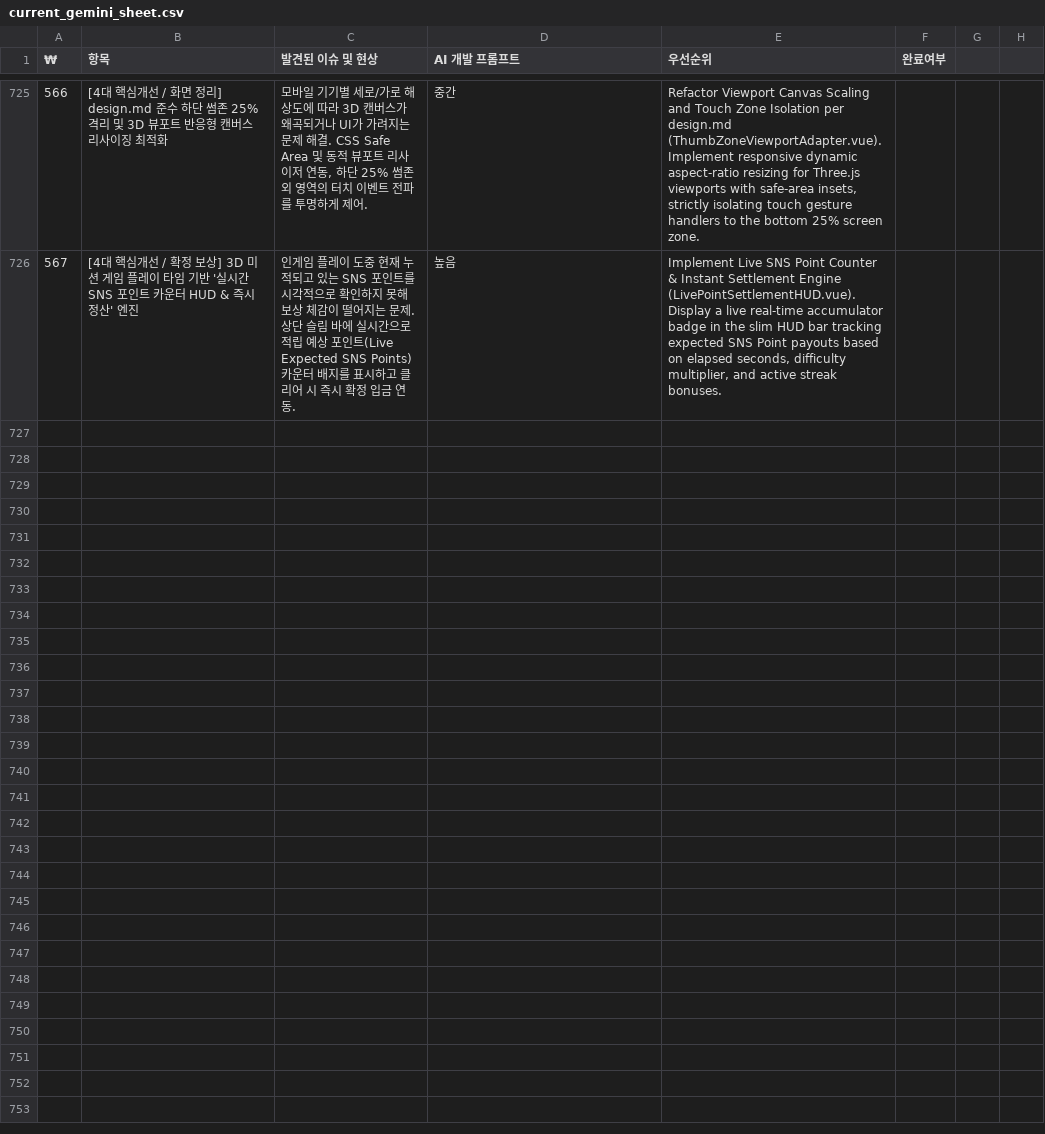
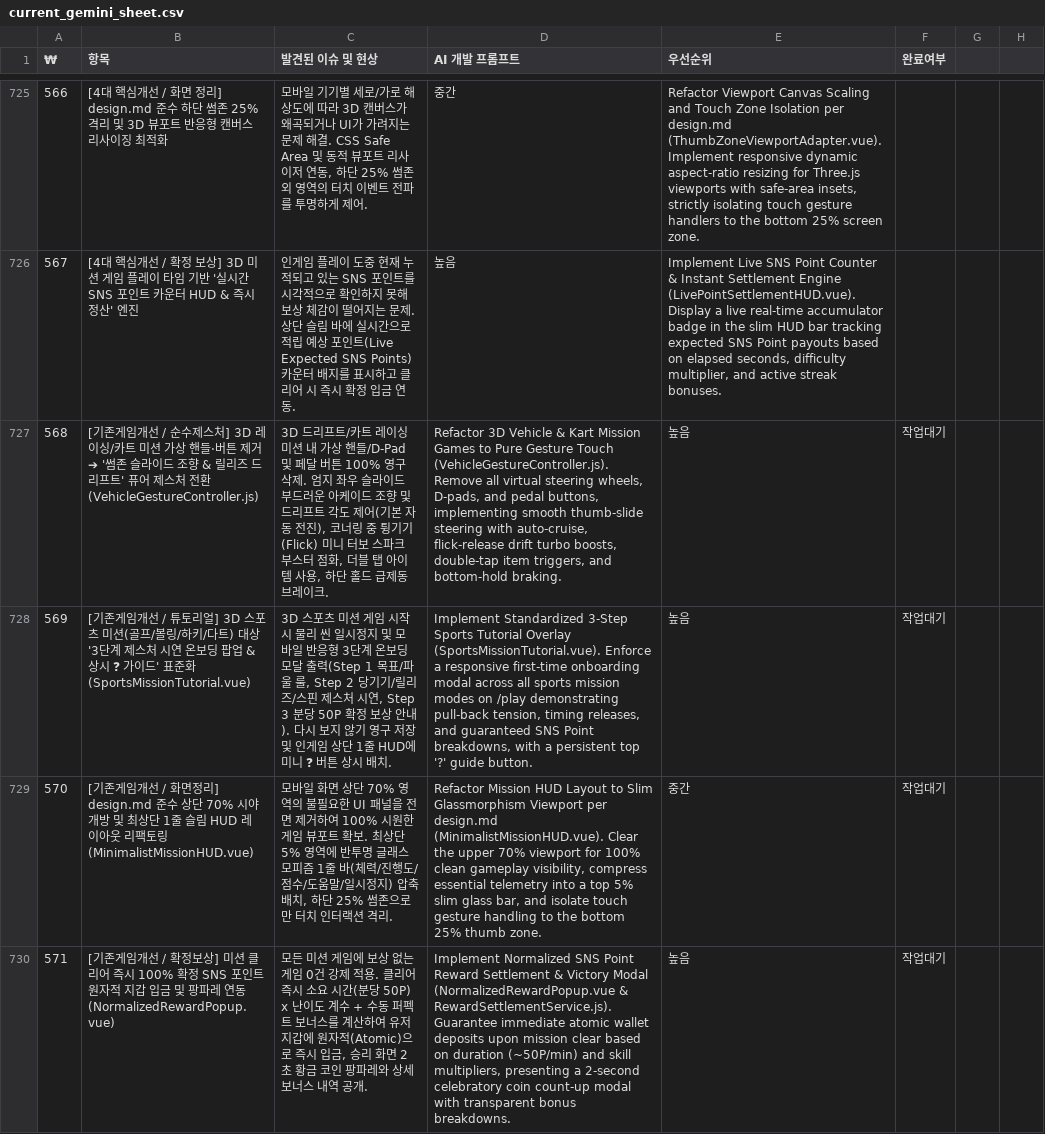
Before and after one commit to Dayyoung/snshero, a CSV file: current_gemini_sheet.csv, drawn as a sheet; only a part is shown, gaps mark what is left out; the diff names each change by its address in the sheet, - before the commit and + after, or states it on an @@ line.

Commit message:
docs: update progress to Row 730 / ID 571 for Gemini spreadsheet improvements

```diff
--- a/current_gemini_sheet.csv
+++ b/current_gemini_sheet.csv
+row 727: 568 | [기존게임개선 / 순수제스처] 3D 레이싱/카트 미션 가상 핸들·버튼 제거 ➔ '썸존 슬라이드 조향 & 릴리즈 드리프트' 퓨어 제스처 전환 (VehicleGestureController.js) | 3D 드리프트/카트 레이싱 미션 내 가상 핸들/D-Pad 및 페달 버튼 100% 영구 삭제. 엄지 좌우 슬라이드 부드러운 아케이드 조향 및 드리프트 각도 제어(기본 자동 전진), 코너링 중 튕기기(Flick) 미니 터보 스파크 부스터 점화, 더블 탭 아이템 사용, 하단 홀드 급제동 브레이크. | Refactor 3D Vehicle & Kart Mission Games to Pure Gesture Touch (VehicleGestureController.js). Remove all virtual steering wheels, D-pads, and pedal buttons, implementing smooth thumb-slide steering with auto-cruise, flick-release drift turbo boosts, double-tap item triggers, and bottom-hold braking. | 높음 | 작업대기
+row 728: 569 | [기존게임개선 / 튜토리얼] 3D 스포츠 미션(골프/볼링/하키/다트) 대상 '3단계 제스처 시연 온보딩 팝업 & 상시 ❓ 가이드' 표준화 (SportsMissionTutorial.vue) | 3D 스포츠 미션 게임 시작 시 물리 씬 일시정지 및 모바일 반응형 3단계 온보딩 모달 출력(Step 1 목표/파울 룰, Step 2 당기기/릴리즈/스핀 제스처 시연, Step 3 분당 50P 확정 보상 안내). 다시 보지 않기 영구 저장 및 인게임 상단 1줄 HUD에 미니 ❓ 버튼 상시 배치. | Implement Standardized 3-Step Sports Tutorial Overlay (SportsMissionTutorial.vue). Enforce a responsive first-time onboarding modal across all sports mission modes on /play demonstrating pull-back tension, timing releases, and guaranteed SNS Point breakdowns, with a persistent top '?' guide button. | 높음 | 작업대기
+row 729: 570 | [기존게임개선 / 화면정리] design.md 준수 상단 70% 시야 개방 및 최상단 1줄 슬림 HUD 레이아웃 리팩토링 (MinimalistMissionHUD.vue) | 모바일 화면 상단 70% 영역의 불필요한 UI 패널을 전면 제거하여 100% 시원한 게임 뷰포트 확보. 최상단 5% 영역에 반투명 글래스모피즘 1줄 바(체력/진행도/점수/도움말/일시정지) 압축 배치, 하단 25% 썸존으로만 터치 인터랙션 격리. | Refactor Mission HUD Layout to Slim Glassmorphism Viewport per design.md (MinimalistMissionHUD.vue). Clear the upper 70% viewport for 100% clean gameplay visibility, compress essential telemetry into a top 5% slim glass bar, and isolate touch gesture handling to the bottom 25% thumb zone. | 중간 | 작업대기
+row 730: 571 | [기존게임개선 / 확정보상] 미션 클리어 즉시 100% 확정 SNS 포인트 원자적 지갑 입금 및 팡파레 연동 (NormalizedRewardPopup.vue) | 모든 미션 게임에 보상 없는 게임 0건 강제 적용. 클리어 즉시 소요 시간(분당 50P) x 난이도 계수 + 수동 퍼펙트 보너스를 계산하여 유저 지갑에 원자적(Atomic)으로 즉시 입금, 승리 화면 2초 황금 코인 팡파레와 상세 보너스 내역 공개. | Implement Normalized SNS Point Reward Settlement & Victory Modal (NormalizedRewardPopup.vue & RewardSettlementService.js). Guarantee immediate atomic wallet deposits upon mission clear based on duration (~50P/min) and skill multipliers, presenting a 2-second celebratory coin count-up modal with transparent bonus breakdowns. | 높음 | 작업대기
```
Also changed, not shown: 2 other files.
